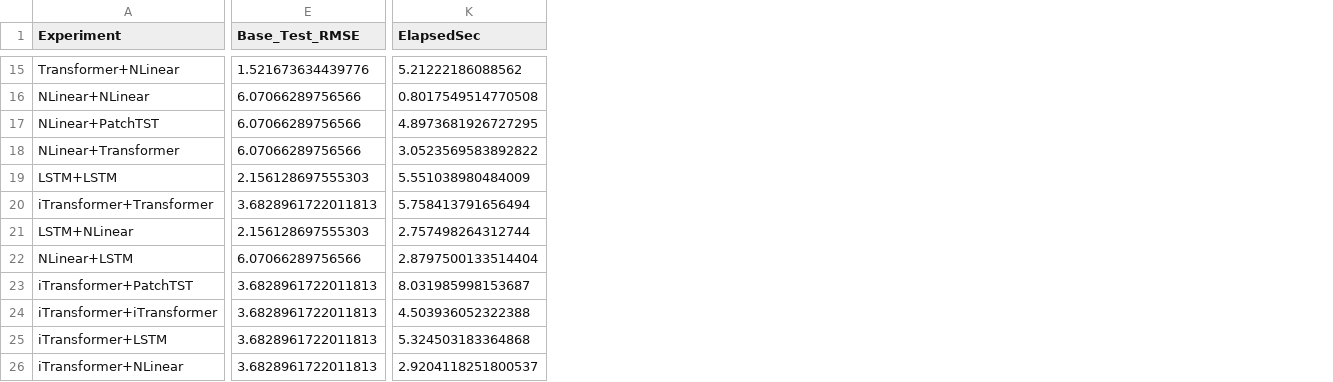
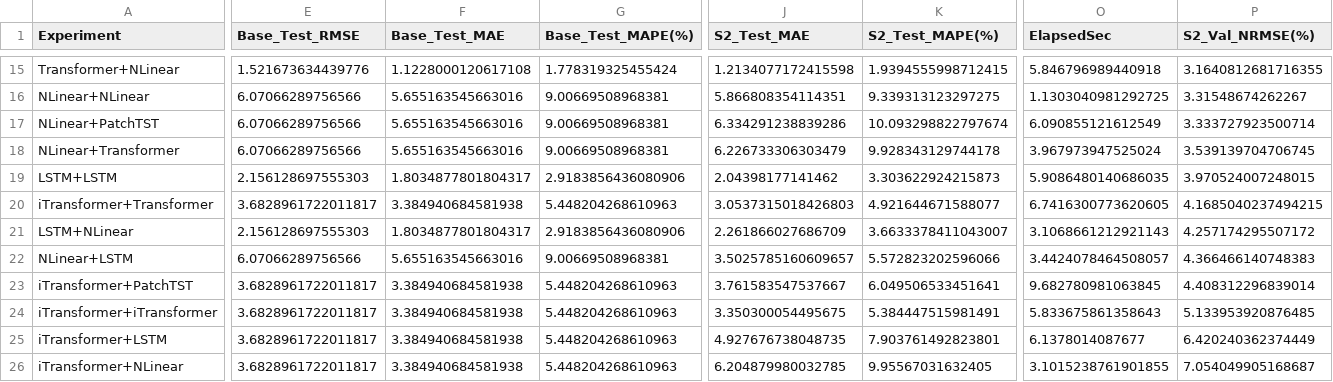
Before and after one commit to Jaeho777/sparta2, a CSV file: professor_final_package_oil_20260311/csv/02_transformer_stage2_screening.csv, drawn as a sheet; only a part is shown, gaps mark what is left out; addresses are those after the commit; the diff covers the shown part only; the diff names each change by its address in the sheet, - before the commit and + after, or states it on an @@ line.

```diff
--- a/professor_final_package_oil_20260311/csv/02_transformer_stage2_screening.csv
+++ b/professor_final_package_oil_20260311/csv/02_transformer_stage2_screening.csv
+column F (Base_Test_MAE), rows 15-26: 1.1228000120617108 | 5.655163545663016 | 5.655163545663016 | 5.655163545663016 | 1.8034877801804317 | 3.384940684581938 | 1.8034877801804317 | 5.655163545663016 | 3.384940684581938 | 3.384940684581938 | 3.384940684581938 | 3.384940684581938
+column G (Base_Test_MAPE(%)), rows 15-26: 1.778319325455424 | 9.00669508968381 | 9.00669508968381 | 9.00669508968381 | 2.9183856436080906 | 5.448204268610963 | 2.9183856436080906 | 9.00669508968381 | 5.448204268610963 | 5.448204268610963 | 5.448204268610963 | 5.448204268610963
+column J (S2_Test_MAE), rows 15-26: 1.2134077172415598 | 5.866808354114351 | 6.334291238839286 | 6.226733306303479 | 2.04398177141462 | 3.0537315018426803 | 2.261866027686709 | 3.5025785160609657 | 3.761583547537667 | 3.350300054495675 | 4.927676738048735 | 6.204879980032785
+column K (S2_Test_MAPE(%)), rows 15-26: 1.9394555998712415 | 9.339313123297275 | 10.093298822797674 | 9.928343129744178 | 3.303622924215873 | 4.921644671588077 | 3.6633378411043007 | 5.572823202596066 | 6.049506533451641 | 5.384447515981491 | 7.903761492823801 | 9.95567031632405
+column P (S2_Val_NRMSE(%)), rows 15-26: 3.1640812681716355 | 3.31548674262267 | 3.333727923500714 | 3.539139704706745 | 3.970524007248015 | 4.1685040237494215 | 4.257174295507172 | 4.366466140748383 | 4.408312296839014 | 5.133953920876485 | 6.420240362374449 | 7.054049905168687
-O15 (ElapsedSec): 5.21222186088562
+O15 (ElapsedSec): 5.846796989440918
-O16 (ElapsedSec): 0.8017549514770508
+O16 (ElapsedSec): 1.1303040981292725
-O17 (ElapsedSec): 4.8973681926727295
+O17 (ElapsedSec): 6.090855121612549
-O18 (ElapsedSec): 3.0523569583892822
+O18 (ElapsedSec): 3.967973947525024
-O19 (ElapsedSec): 5.551038980484009
+O19 (ElapsedSec): 5.9086480140686035
-E20 (Base_Test_RMSE): 3.6828961722011813
+E20 (Base_Test_RMSE): 3.6828961722011817
-O20 (ElapsedSec): 5.758413791656494
+O20 (ElapsedSec): 6.7416300773620605
-O21 (ElapsedSec): 2.757498264312744
+O21 (ElapsedSec): 3.1068661212921143
-O22 (ElapsedSec): 2.8797500133514404
+O22 (ElapsedSec): 3.4424078464508057
-E23:E26 (Base_Test_RMSE): 3.6828961722011813
+E23:E26 (Base_Test_RMSE): 3.6828961722011817
-O23 (ElapsedSec): 8.031985998153687
+O23 (ElapsedSec): 9.682780981063845
-O24 (ElapsedSec): 4.503936052322388
+O24 (ElapsedSec): 5.833675861358643
-O25 (ElapsedSec): 5.324503183364868
+O25 (ElapsedSec): 6.1378014087677
-O26 (ElapsedSec): 2.9204118251800537
+O26 (ElapsedSec): 3.1015238761901855
```
Also changed, not shown: 7 added columns and 25 edited cells elsewhere in this file, output_oil_common_protocol/rolling_origin_results.csv, output_oil_transformer_clean/stage2_screening.csv, 36 other files.
